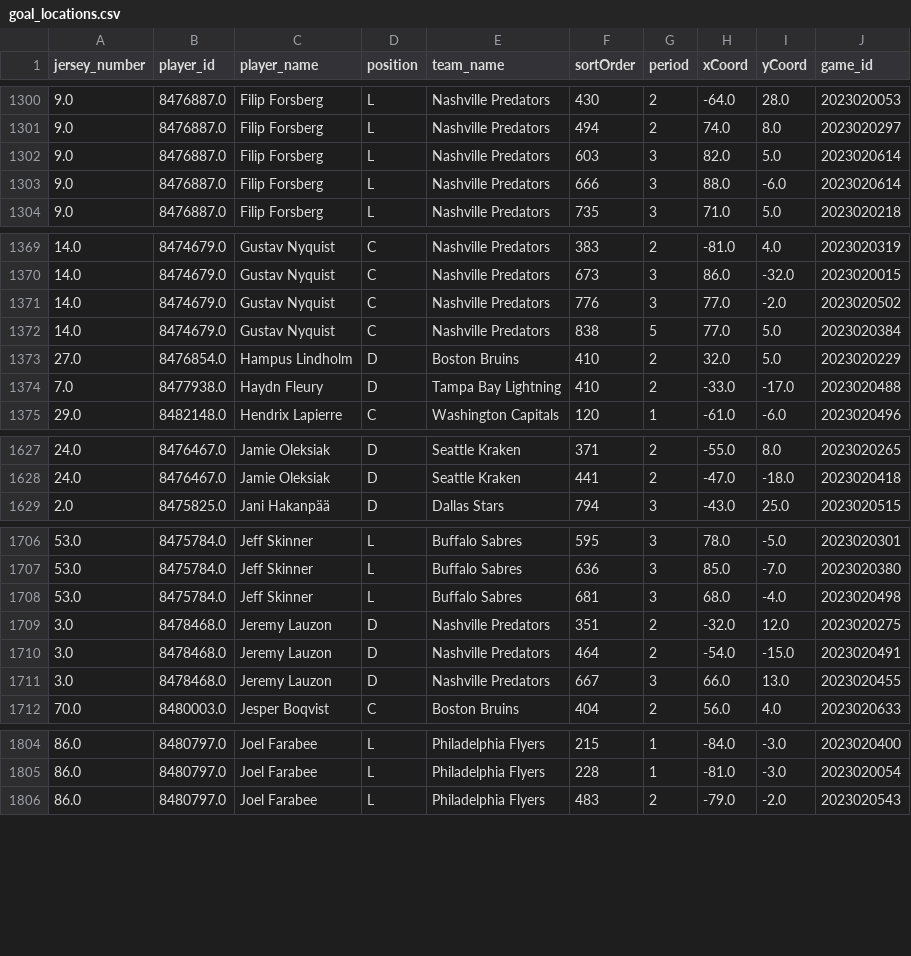
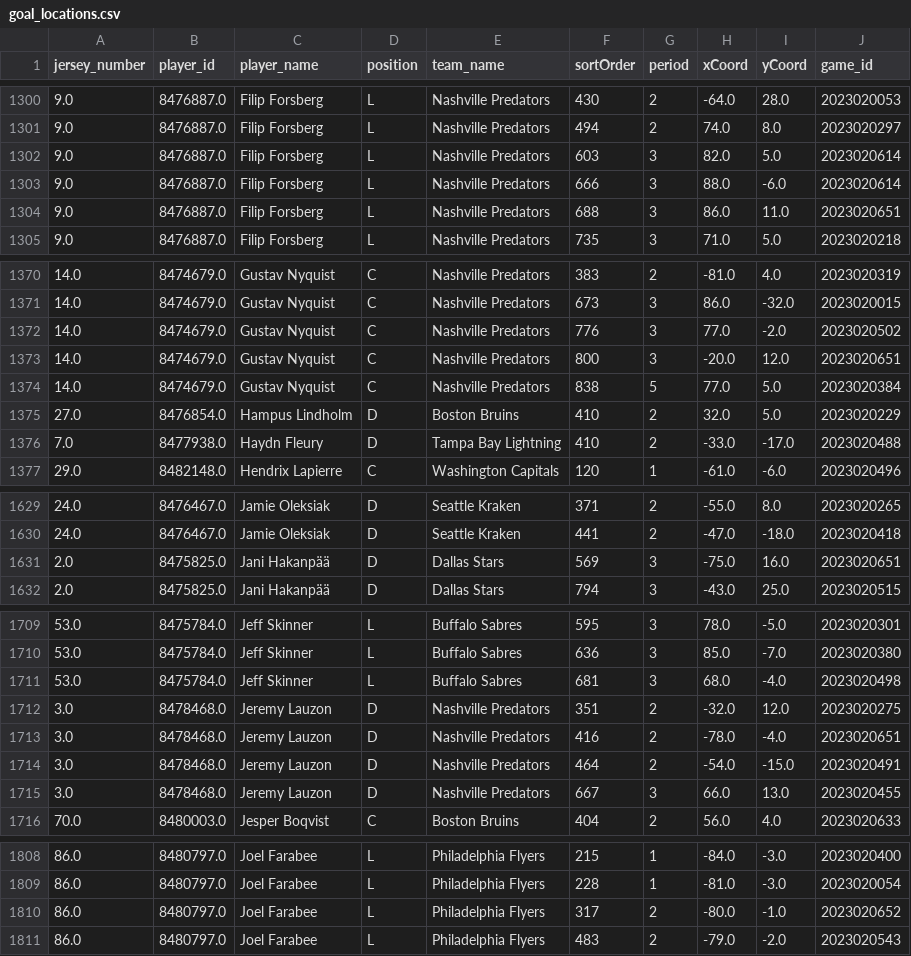
Before and after one commit to kjchrz03/hockey-streamlit, a CSV file: data/goal_locations.csv, drawn as a sheet; only a part is shown, gaps mark what is left out; the diff covers the shown part only.

Commit message:
1-12 data

```diff
--- a/data/goal_locations.csv
+++ b/data/goal_locations.csv
@@ -1303,2 +1303,3 @@ jersey_number,player_id,player_name,position,team_name,sortOrder,period,xCoord,y
 9.0,8476887.0,Filip Forsberg,L,Nashville Predators,666,3,88.0,-6.0,2023020614
+9.0,8476887.0,Filip Forsberg,L,Nashville Predators,688,3,86.0,11.0,2023020651
 9.0,8476887.0,Filip Forsberg,L,Nashville Predators,735,3,71.0,5.0,2023020218
@@ -1371,2 +1372,3 @@ jersey_number,player_id,player_name,position,team_name,sortOrder,period,xCoord,y
 14.0,8474679.0,Gustav Nyquist,C,Nashville Predators,776,3,77.0,-2.0,2023020502
+14.0,8474679.0,Gustav Nyquist,C,Nashville Predators,800,3,-20.0,12.0,2023020651
 14.0,8474679.0,Gustav Nyquist,C,Nashville Predators,838,5,77.0,5.0,2023020384
@@ -1628,2 +1630,3 @@ jersey_number,player_id,player_name,position,team_name,sortOrder,period,xCoord,y
 24.0,8476467.0,Jamie Oleksiak,D,Seattle Kraken,441,2,-47.0,-18.0,2023020418
+2.0,8475825.0,Jani Hakanpää,D,Dallas Stars,569,3,-75.0,16.0,2023020651
 2.0,8475825.0,Jani Hakanpää,D,Dallas Stars,794,3,-43.0,25.0,2023020515
@@ -1709,2 +1712,3 @@ jersey_number,player_id,player_name,position,team_name,sortOrder,period,xCoord,y
 3.0,8478468.0,Jeremy Lauzon,D,Nashville Predators,351,2,-32.0,12.0,2023020275
+3.0,8478468.0,Jeremy Lauzon,D,Nashville Predators,416,2,-78.0,-4.0,2023020651
 3.0,8478468.0,Jeremy Lauzon,D,Nashville Predators,464,2,-54.0,-15.0,2023020491
@@ -1805,2 +1809,3 @@ jersey_number,player_id,player_name,position,team_name,sortOrder,period,xCoord,y
 86.0,8480797.0,Joel Farabee,L,Philadelphia Flyers,228,1,-81.0,-3.0,2023020054
+86.0,8480797.0,Joel Farabee,L,Philadelphia Flyers,317,2,-80.0,-1.0,2023020652
 86.0,8480797.0,Joel Farabee,L,Philadelphia Flyers,483,2,-79.0,-2.0,2023020543
```
Also changed, not shown: 11 added rows elsewhere in this file, data/goal_counts.csv, data/ice_map_data.csv.
